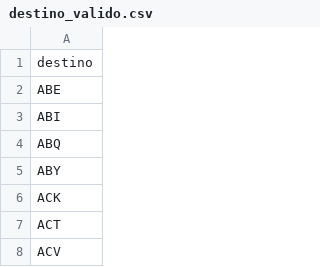
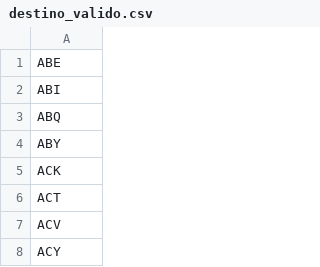
Before and after one commit to DnRiv/FlightOnTime-, a CSV file: backend/src/main/resources/destino_valido.csv, drawn as a sheet; only a part is shown; the shorter side is filled out with more unchanged rows.

```diff
--- a/backend/src/main/resources/destino_valido.csv
+++ b/backend/src/main/resources/destino_valido.csv
@@ -1,2 +1 @@
-destino
 ABE
```
Also changed, not shown: backend/src/main/resources/origen_valido.csv, 6 other files.
